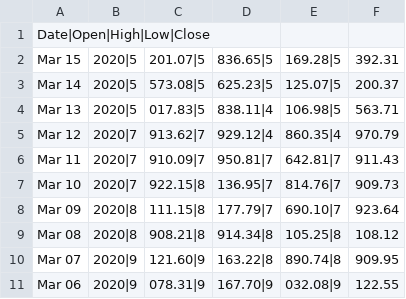
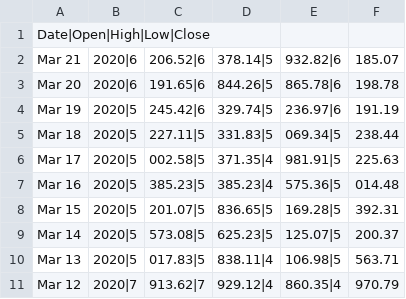
Before and after one commit to kailynw/angular-dashboard, a CSV file: server/data/data.csv, drawn as a sheet; only a part is shown; the shorter side is filled out with more unchanged rows.

```diff
--- a/server/data/data.csv
+++ b/server/data/data.csv
@@ -1,2 +1,8 @@
 Date|Open|High|Low|Close
+Mar 21, 2020|6,206.52|6,378.14|5,932.82|6,185.07
+Mar 20, 2020|6,191.65|6,844.26|5,865.78|6,198.78
+Mar 19, 2020|5,245.42|6,329.74|5,236.97|6,191.19
+Mar 18, 2020|5,227.11|5,331.83|5,069.34|5,238.44
+Mar 17, 2020|5,002.58|5,371.35|4,981.91|5,225.63
+Mar 16, 2020|5,385.23|5,385.23|4,575.36|5,014.48
 Mar 15, 2020|5,201.07|5,836.65|5,169.28|5,392.31
```
Also changed, not shown: 6 other files.
